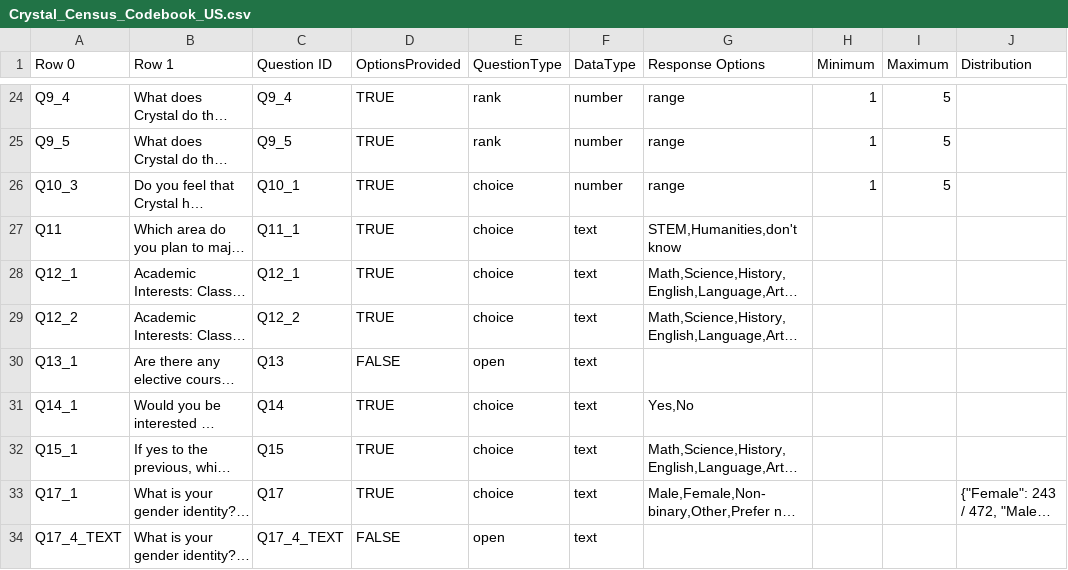
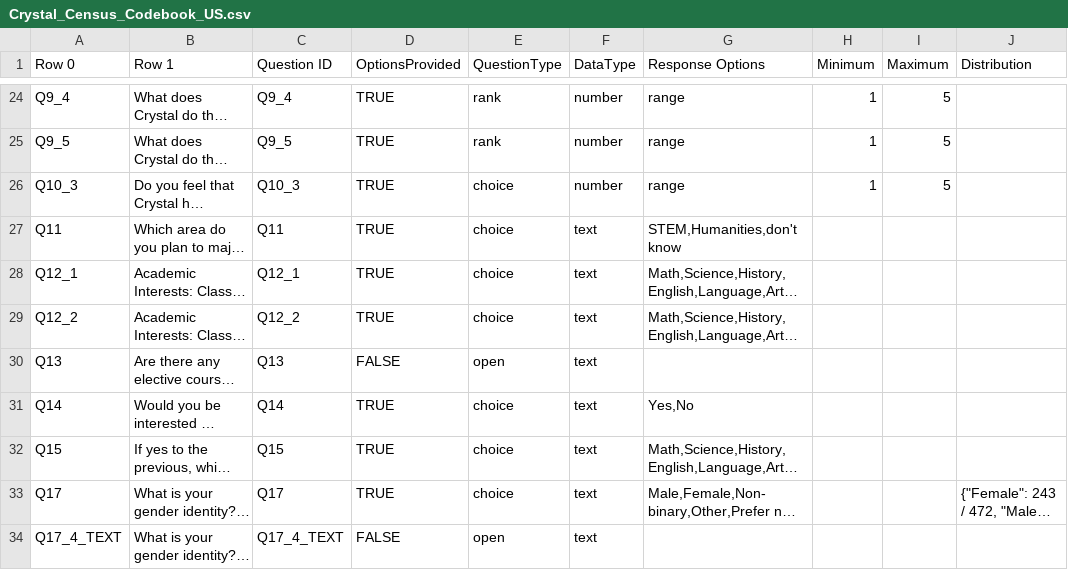
Before and after one commit to benjamin-antupit/DAT-Census, a CSV file: input/Crystal_Census_Codebook_US.csv, drawn as a sheet; only a part is shown, gaps mark what is left out; long unchanged cells end in …; the diff covers the shown part only; the diff names each change by its address in the sheet, - before the commit and + after, or states it on an @@ line.

```diff
--- a/input/Crystal_Census_Codebook_US.csv
+++ b/input/Crystal_Census_Codebook_US.csv
-C26 (Question ID): Q10_1
+C26 (Question ID): Q10_3
-C27 (Question ID): Q11_1
+C27 (Question ID): Q11
-A30 (Row 0): Q13_1
+A30 (Row 0): Q13
-A31 (Row 0): Q14_1
+A31 (Row 0): Q14
-A32 (Row 0): Q15_1
+A32 (Row 0): Q15
-A33 (Row 0): Q17_1
+A33 (Row 0): Q17
```
Also changed, not shown: 7 edited cells elsewhere in this file, input/Crystal_Census_Codebook_MS.csv, input/Mock_Census_Codebook.csv, 30 other files.
